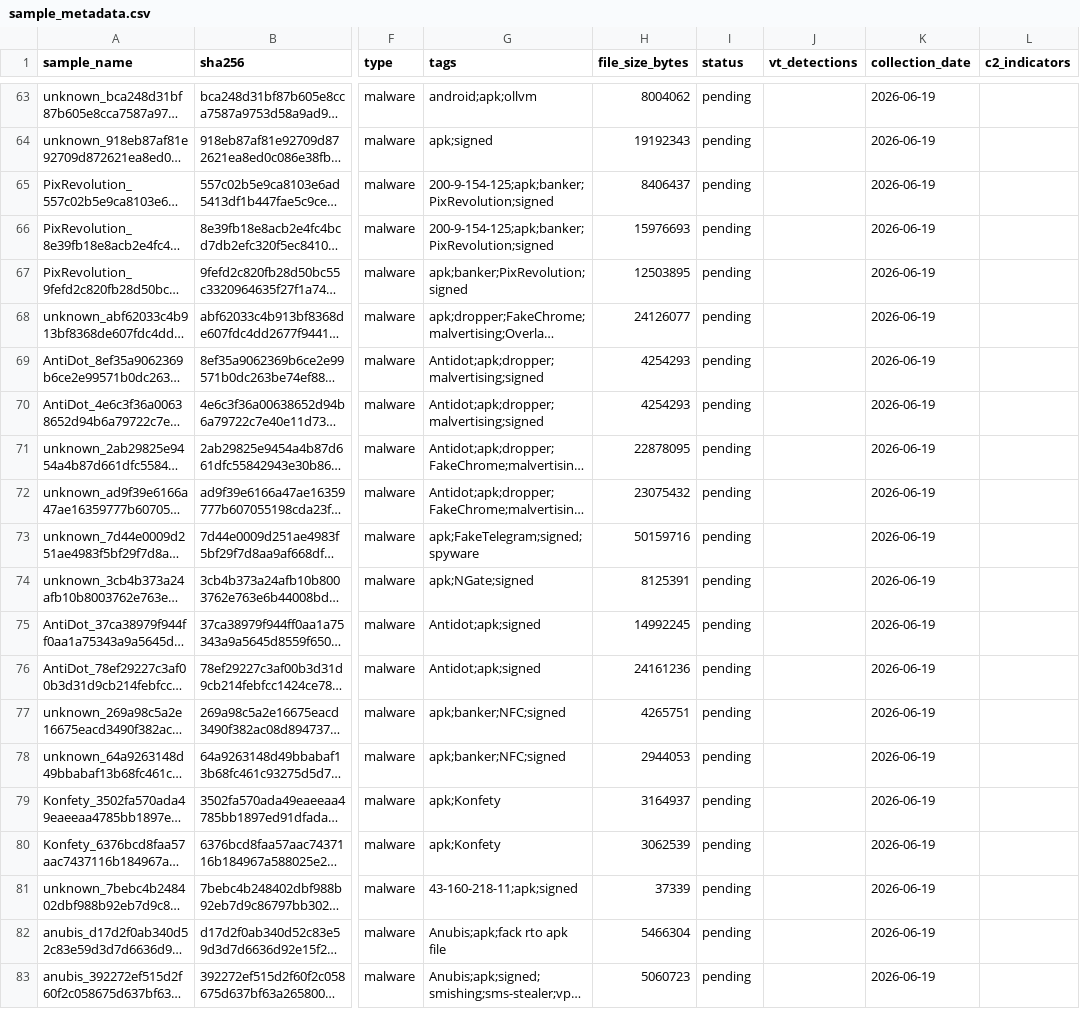
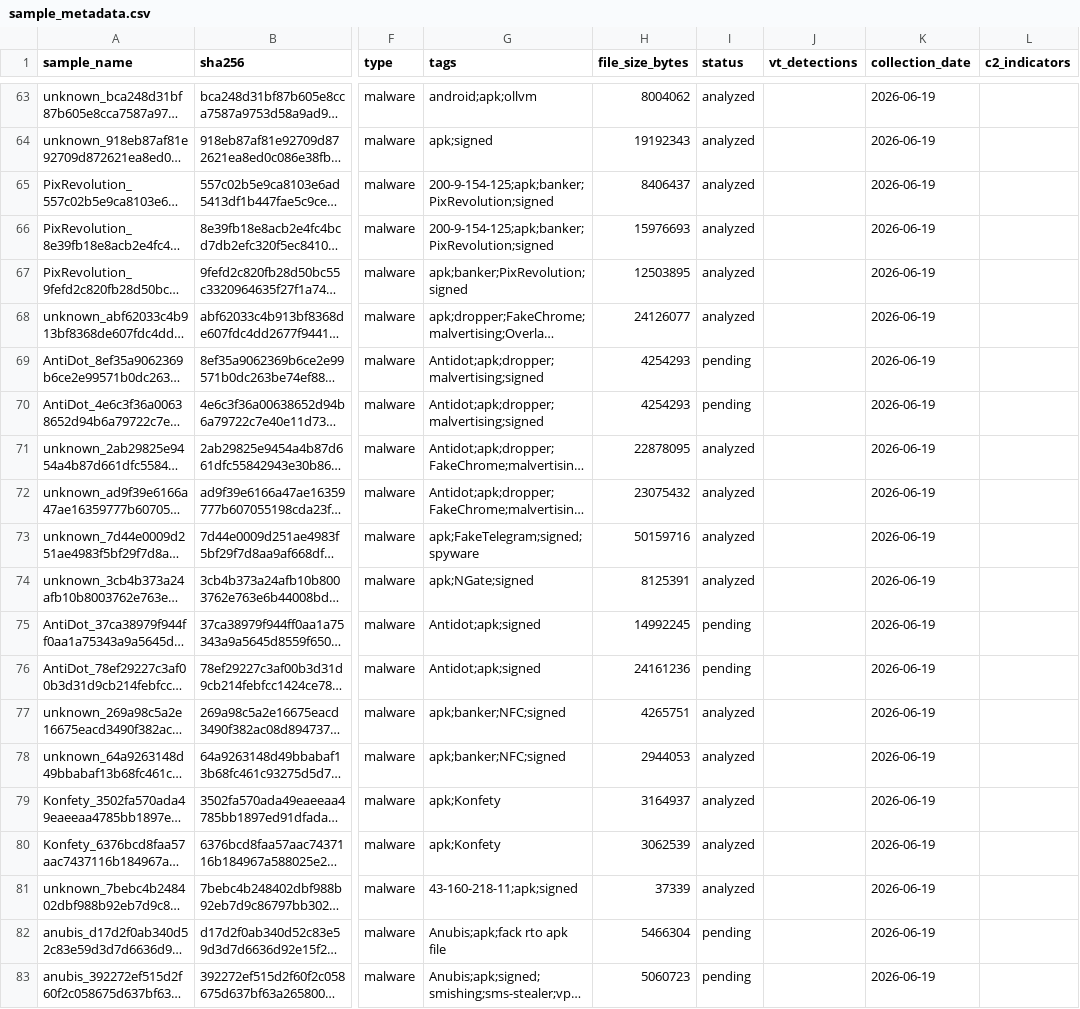
Before and after one commit to DarshakPatel2004/project-zero, a CSV file: sample_metadata.csv, drawn as a sheet; only a part is shown, gaps mark what is left out; long unchanged cells end in …; the diff covers the shown part only; the diff names each change by its address in the sheet, - before the commit and + after, or states it on an @@ line.

```diff
--- a/sample_metadata.csv
+++ b/sample_metadata.csv
-I63:I68 (status): pending
+I63:I68 (status): analyzed
-I71:I74 (status): pending
+I71:I74 (status): analyzed
-I77:I81 (status): pending
+I77:I81 (status): analyzed
```
Also changed, not shown: 75 edited cells elsewhere in this file, 32 other files.
